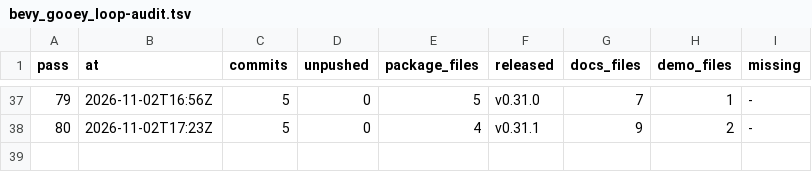
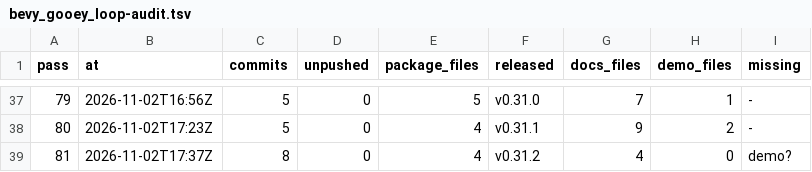
Before and after one commit to bevy-coven/bevy_gooey, a TSV file: steps/bevy_gooey_loop-audit.tsv, drawn as a sheet; only a part is shown, gaps mark what is left out; the diff names each change by its address in the sheet, - before the commit and + after, or states it on an @@ line.

```diff
--- a/steps/bevy_gooey_loop-audit.tsv
+++ b/steps/bevy_gooey_loop-audit.tsv
+row 39: 81 | 2026-11-02T17:37Z | 8 | 0 | 4 | v0.31.2 | 4 | 0 | demo?
```
Also changed, not shown: steps/bevy_gooey_loop-config.tsv, 2 other files.
